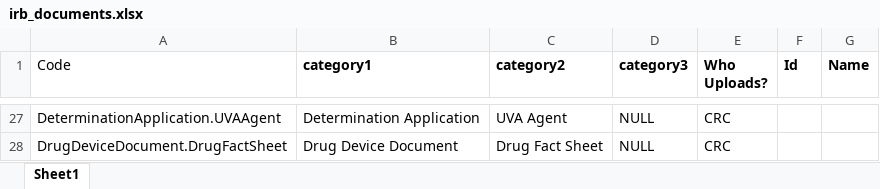
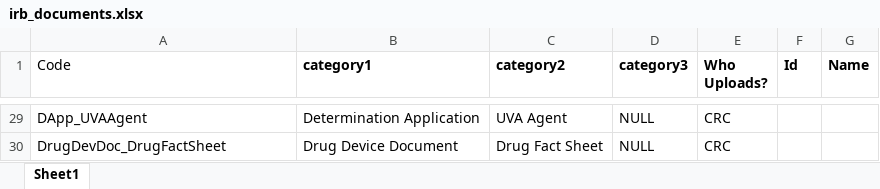
Before and after one commit to sartography/cr-connect-workflow, an Excel workbook: crc/static/reference/irb_documents.xlsx, sheet Sheet1, drawn as a sheet; only a part is shown, gaps mark what is left out; values as stored, in another font and other column widths than the file's, no borders; addresses are those after the commit; the diff covers the shown part only; the diff names each change by its address in the sheet, - before the commit and + after, or states it on an @@ line.

Commit message:
Renamed the required_docs script to just "documents", and it returns all documented in the irb_documents look up table indexed on the "Code" - so details become available in the task data like "documents.IRB_INFOSEC_DOC.required". Updated the irb_documents with shorter code names, thanks to Alex. Re-worked the DMN models so they can properly read from this new datastructure.

```diff
--- a/crc/static/reference/irb_documents.xlsx (sheet Sheet1)
+++ b/crc/static/reference/irb_documents.xlsx (sheet Sheet1)
-A29 (Code): DeterminationApplication.UVAAgent
+A29 (Code): DApp_UVAAgent
-A30 (Code): DrugDeviceDocument.DrugFactSheet
+A30 (Code): DrugDevDoc_DrugFactSheet
```
Also changed, not shown: other rows of this sheet, 15 other files.
